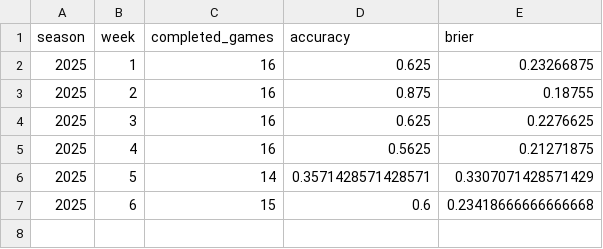
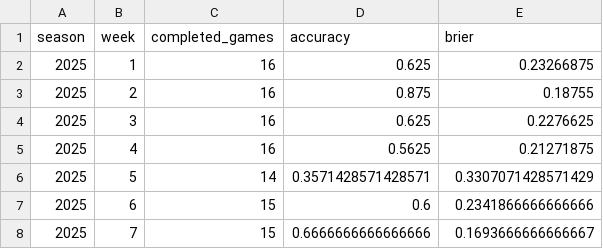
Before and after one commit to Nav-Singh02/nfl-weekly-predictions-2025, a CSV file: predictions/2025/metrics.csv, drawn as a sheet.

Commit message:
Score Week 7 predictions

```diff
--- a/predictions/2025/metrics.csv
+++ b/predictions/2025/metrics.csv
@@ -6,2 +6,3 @@ season,week,completed_games,accuracy,brier
 2025,5,14,0.3571428571428571,0.3307071428571429
-2025,6,15,0.6,0.23418666666666668
+2025,6,15,0.6,0.2341866666666666
+2025,7,15,0.6666666666666666,0.1693666666666667
```
Also changed, not shown: 1 other file.
